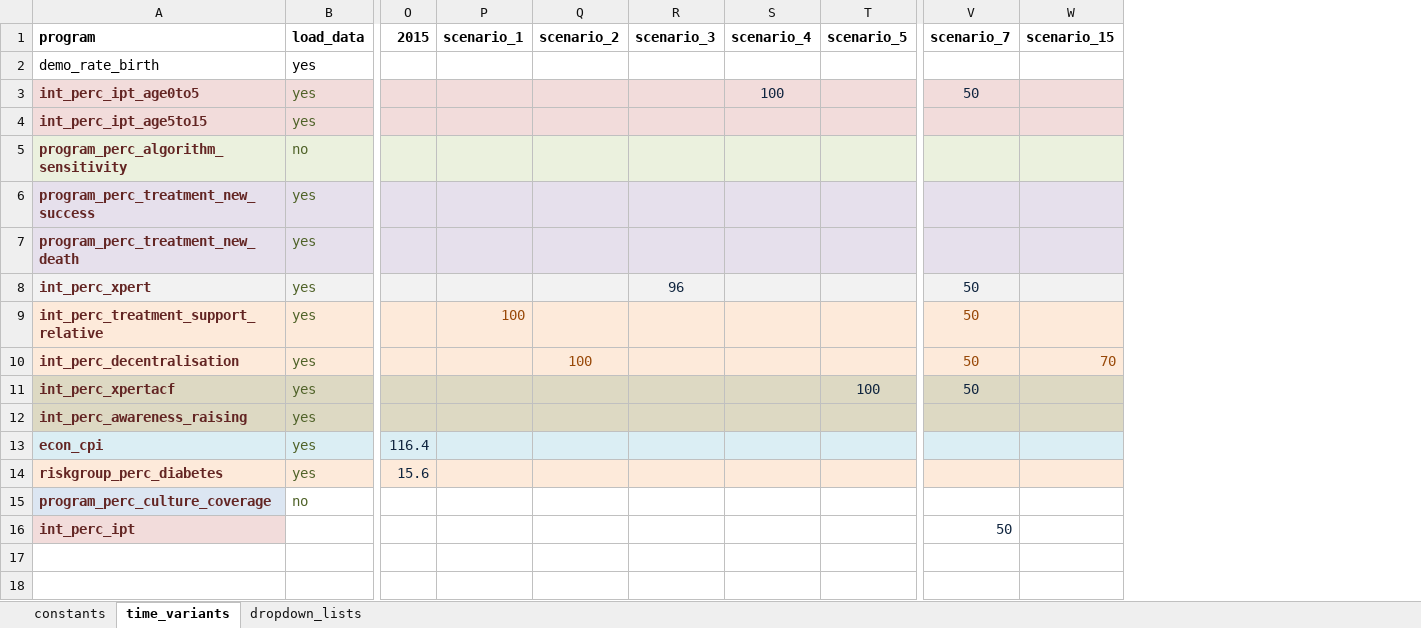
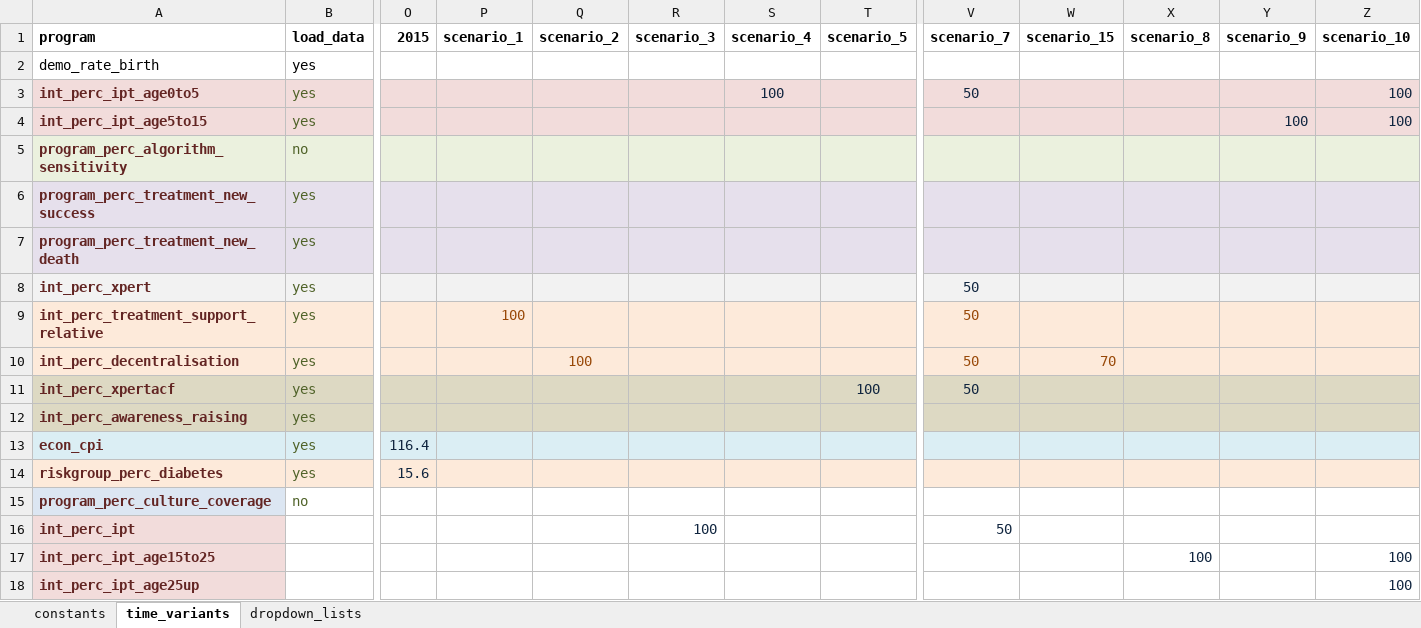
Before and after one commit to emmamcbryde/AuTuMN-1, an Excel workbook: autumn/xls/data_fiji.xlsx, sheet time_variants, drawn as a sheet; only a part is shown, gaps mark what is left out; values as stored, in another font and other column widths than the file's, no borders; rows hold the shown columns only; the diff names each change by its address in the sheet, - before the commit and + after, or states it on an @@ line.

```diff
--- a/autumn/xls/data_fiji.xlsx (sheet time_variants)
+++ b/autumn/xls/data_fiji.xlsx (sheet time_variants)
+column X, row 1: scenario_8
+column Y, rows 1-4: scenario_9 |  |  | 100
+column Z, rows 1-4: scenario_10 |  | 100 | 100
-R8: 96
+R8: (empty)
-R16: (empty)
+R16: 100
+row 17: int_perc_ipt_age15to25 |  |  |  |  |  |  |  |  |  | 100 |  | 100
+row 18: int_perc_ipt_age25up |  |  |  |  |  |  |  |  |  |  |  | 100
```
Also changed, not shown: sheet constants, 1 other file.
